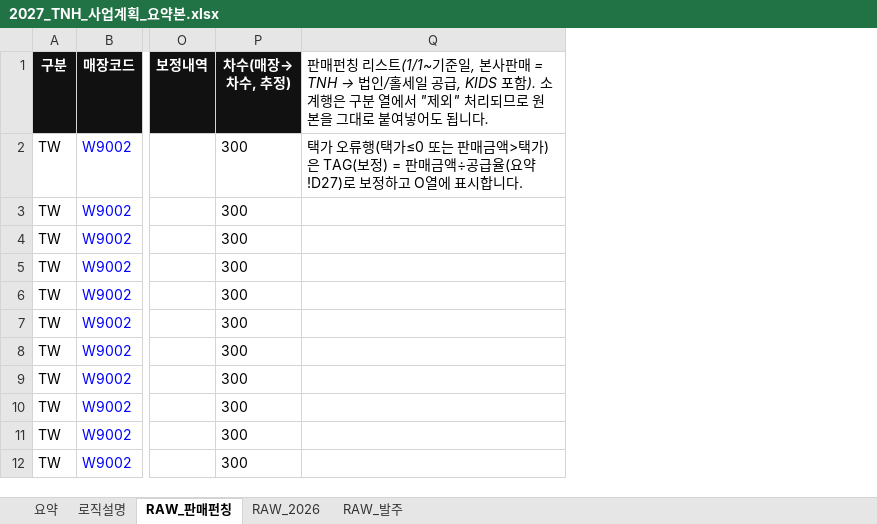
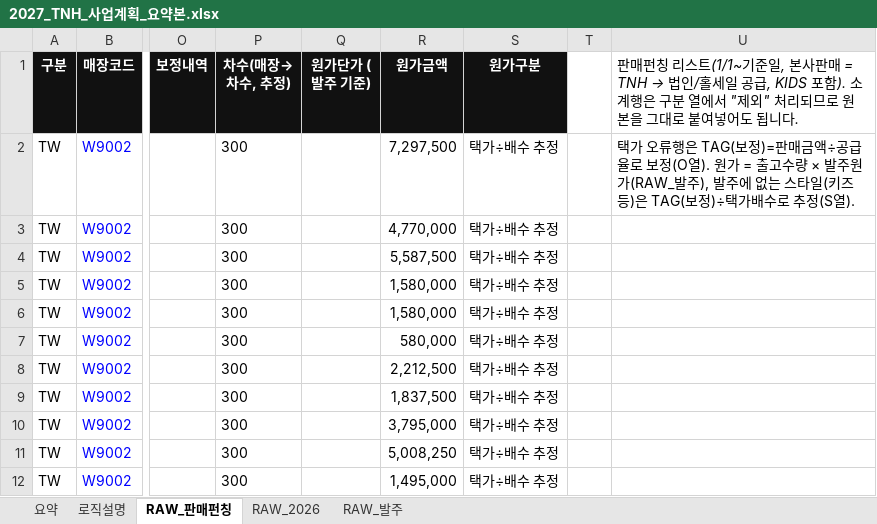
Before and after one commit to kimi-0101/-, an Excel workbook: 2027_TNH_사업계획_요약본.xlsx, sheet RAW_판매펀칭, drawn as a sheet; only a part is shown, gaps mark what is left out; values as stored, in another font and other column widths than the file's, no borders; addresses are those after the commit; the diff names each change by its address in the sheet, - before the commit and + after, or states it on an @@ line.

```diff
--- a/2027_TNH_사업계획_요약본.xlsx (sheet RAW_판매펀칭)
+++ b/2027_TNH_사업계획_요약본.xlsx (sheet RAW_판매펀칭)
+column Q (원가단가 (발주 기준)), empty
+column R (원가금액), rows 2-12: 7,297,500 | 4,770,000 | 5,587,500 | 1,580,000 | 1,580,000 | 580,000 | 2,212,500 | 1,837,500 | 3,795,000 | 5,008,250 | 1,495,000
+column S (원가구분), rows 2-12: all 택가÷배수 추정
+column T, empty
-U2: …오류행(택가≤0 또는 판매금액>택가)은 TAG(보정) = 판매금액÷공급율(요약!D27)로 보정하고 O열에 표시합니다.
+U2: …오류행은 TAG(보정)=판매금액÷공급율로 보정(O열). 원가 = 출고수량 × 발주원가(RAW_발주), 발주에 없는 스타일(키즈 등)은 TAG(보정)÷택가배수로 추정(S열).
```
Also changed, not shown: sheet RAW_발주, sheet 요약, sheet 로직설명, formulas that keep their value, charts or pictures.
